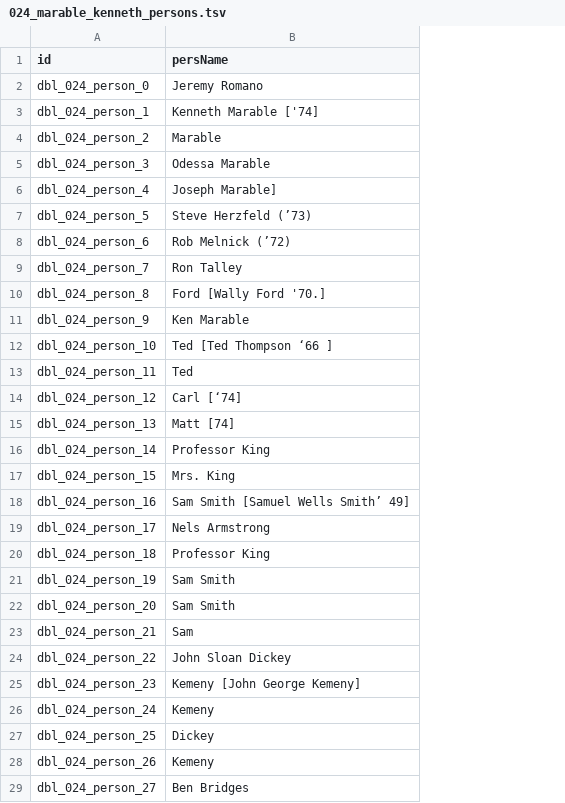
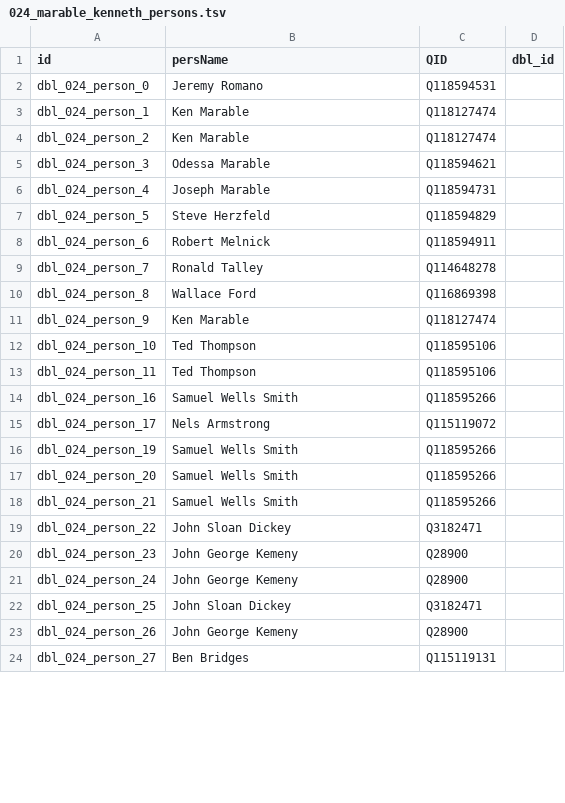
Before and after one commit to Dartmouth-Digital-History-Initiative/DBL-Encoding, a TSV file: tsv/024_marable_kenneth_persons.tsv, drawn as a sheet; only a part is shown; removed rows and columns are numbered as before the commit, all else as after; the diff covers the shown part only; the diff names each change by its address in the sheet, - before the commit and + after, or states it on an @@ line.

```diff
--- a/tsv/024_marable_kenneth_persons.tsv
+++ b/tsv/024_marable_kenneth_persons.tsv
+column C (QID), rows 2-24: Q118594531 | Q118127474 | Q118127474 | Q118594621 | Q118594731 | Q118594829 | Q118594911 | Q114648278 | Q116869398 | Q118127474 | Q118595106 | Q118595106 | Q118595266 | Q115119072 | Q118595266 | Q118595266 | Q118595266 | Q3182471 | Q28900 | Q28900 | Q3182471 | Q28900 | Q115119131
+column D (dbl_id), empty
-B3 (persName): Kenneth Marable ['74]
+B3 (persName): Ken Marable
-B4 (persName): Marable
+B4 (persName): Ken Marable
-B6 (persName): Joseph Marable]
+B6 (persName): Joseph Marable
-B7 (persName): Steve Herzfeld (’73)
+B7 (persName): Steve Herzfeld
-B8 (persName): Rob Melnick (’72)
+B8 (persName): Robert Melnick
-B9 (persName): Ron Talley
+B9 (persName): Ronald Talley
-B10 (persName): Ford [Wally Ford '70.]
+B10 (persName): Wallace Ford
-B12 (persName): Ted [Ted Thompson ‘66 ]
+B12 (persName): Ted Thompson
-B13 (persName): Ted
+B13 (persName): Ted Thompson
-row 14: dbl_024_person_12 | Carl [‘74]
-row 15: dbl_024_person_13 | Matt [74]
-row 16: dbl_024_person_14 | Professor King
-row 17: dbl_024_person_15 | Mrs. King
-B14 (persName): Sam Smith [Samuel Wells Smith’ 49]
+B14 (persName): Samuel Wells Smith
-row 20: dbl_024_person_18 | Professor King
-B16:B17 (persName): Sam Smith
+B16:B17 (persName): Samuel Wells Smith
-B18 (persName): Sam
+B18 (persName): Samuel Wells Smith
-B20 (persName): Kemeny [John George Kemeny]
+B20 (persName): John George Kemeny
-B21 (persName): Kemeny
+B21 (persName): John George Kemeny
-B22 (persName): Dickey
+B22 (persName): John Sloan Dickey
-B23 (persName): Kemeny
+B23 (persName): John George Kemeny
```
Also changed, not shown: 2 removed rows and 9 edited cells elsewhere in this file, tsv/024_marable_kenneth_orgs.tsv, tsv/024_marable_kenneth_places.tsv, 1 other file.
